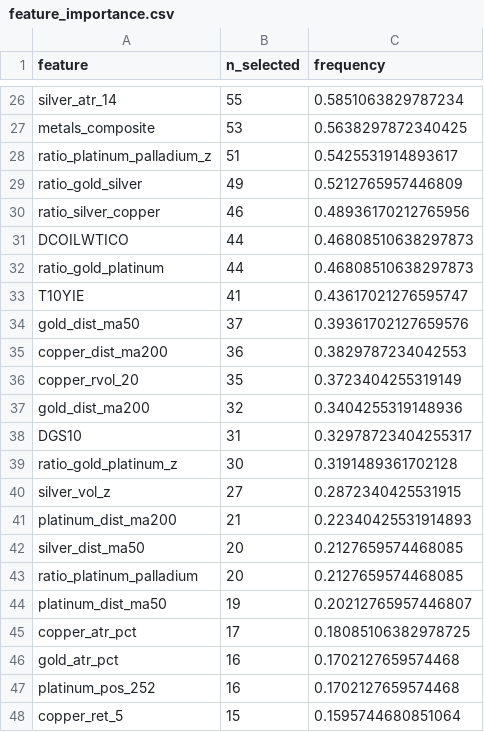
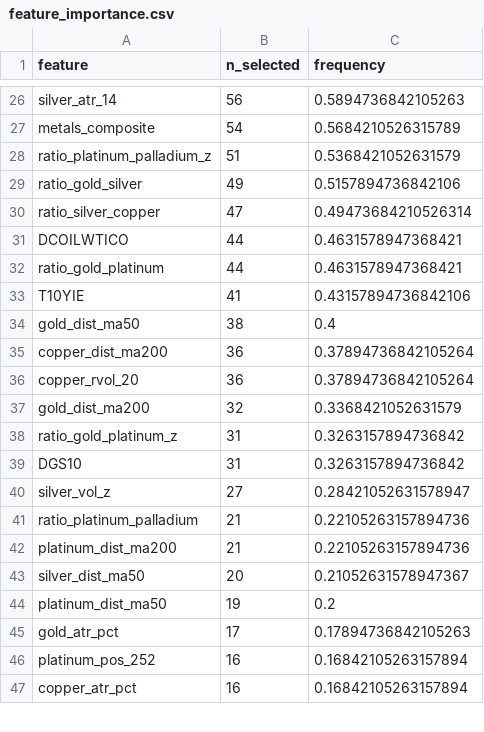
Before and after one commit to Timofey03/silver_trading_assistant, a CSV file: baseline_outputs_multiasset/e3b_adaptive/feature_importance.csv, drawn as a sheet; only a part is shown, gaps mark what is left out; removed rows and columns are numbered as before the commit, all else as after; the diff covers the shown part only; the diff names each change by its address in the sheet, - before the commit and + after, or states it on an @@ line.

```diff
--- a/baseline_outputs_multiasset/e3b_adaptive/feature_importance.csv
+++ b/baseline_outputs_multiasset/e3b_adaptive/feature_importance.csv
-B26 (n_selected): 55
+B26 (n_selected): 56
-C26 (frequency): 0.5851063829787234
+C26 (frequency): 0.5894736842105263
-B27 (n_selected): 53
+B27 (n_selected): 54
-C27 (frequency): 0.5638297872340425
+C27 (frequency): 0.5684210526315789
-C28 (frequency): 0.5425531914893617
+C28 (frequency): 0.5368421052631579
-C29 (frequency): 0.5212765957446809
+C29 (frequency): 0.5157894736842106
-B30 (n_selected): 46
+B30 (n_selected): 47
-C30 (frequency): 0.48936170212765956
+C30 (frequency): 0.49473684210526314
-C31:C32 (frequency): 0.46808510638297873
+C31:C32 (frequency): 0.4631578947368421
-C33 (frequency): 0.43617021276595747
+C33 (frequency): 0.43157894736842106
-B34 (n_selected): 37
+B34 (n_selected): 38
-C34 (frequency): 0.39361702127659576
+C34 (frequency): 0.4
-C35 (frequency): 0.3829787234042553
+C35 (frequency): 0.37894736842105264
-B36 (n_selected): 35
+B36 (n_selected): 36
-C36 (frequency): 0.3723404255319149
+C36 (frequency): 0.37894736842105264
-C37 (frequency): 0.3404255319148936
+C37 (frequency): 0.3368421052631579
-row 38: DGS10 | 31 | 0.32978723404255317
-B38 (n_selected): 30
+B38 (n_selected): 31
-C38 (frequency): 0.3191489361702128
+C38 (frequency): 0.3263157894736842
+row 39: DGS10 | 31 | 0.3263157894736842
-C40 (frequency): 0.2872340425531915
+C40 (frequency): 0.28421052631578947
+row 41: ratio_platinum_palladium | 21 | 0.22105263157894736
-C42 (frequency): 0.22340425531914893
+C42 (frequency): 0.22105263157894736
-C43 (frequency): 0.2127659574468085
+C43 (frequency): 0.21052631578947367
-row 43: ratio_platinum_palladium | 20 | 0.2127659574468085
-C44 (frequency): 0.20212765957446807
+C44 (frequency): 0.2
-row 45: copper_atr_pct | 17 | 0.18085106382978725
-B45 (n_selected): 16
+B45 (n_selected): 17
-C45 (frequency): 0.1702127659574468
+C45 (frequency): 0.17894736842105263
-C46 (frequency): 0.1702127659574468
+C46 (frequency): 0.16842105263157894
-row 48: copper_ret_5 | 15 | 0.1595744680851064
+row 47: copper_atr_pct | 16 | 0.16842105263157894
```
Also changed, not shown: 5 added rows, 4 removed rows and 68 edited cells elsewhere in this file, 13 other files.
